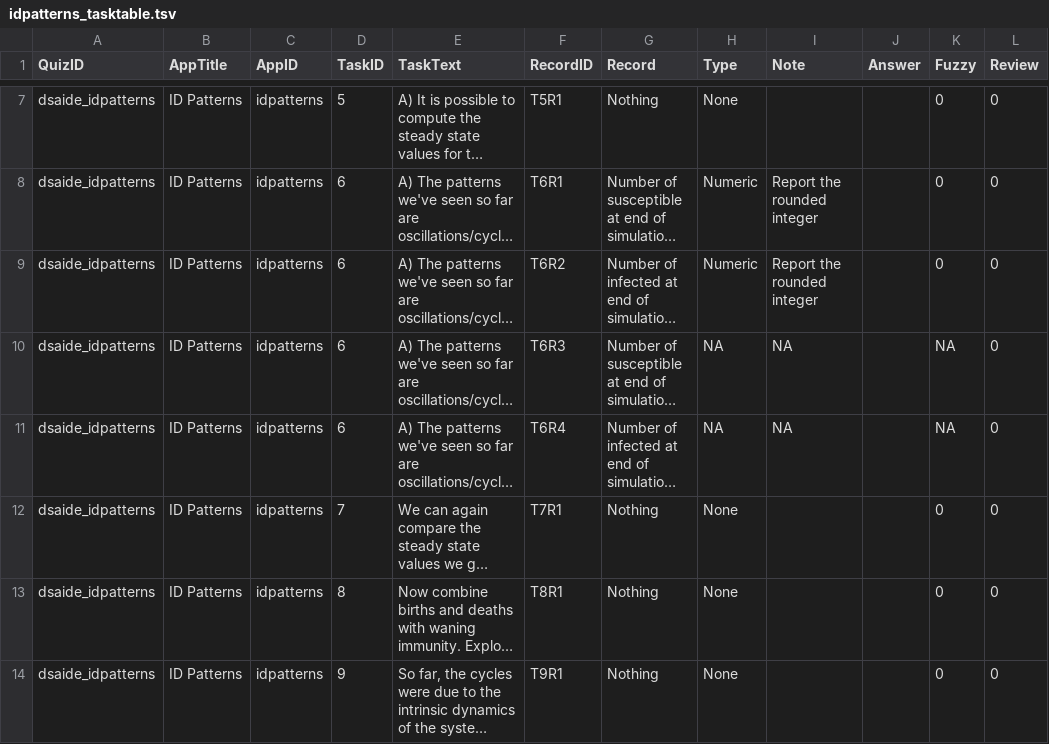
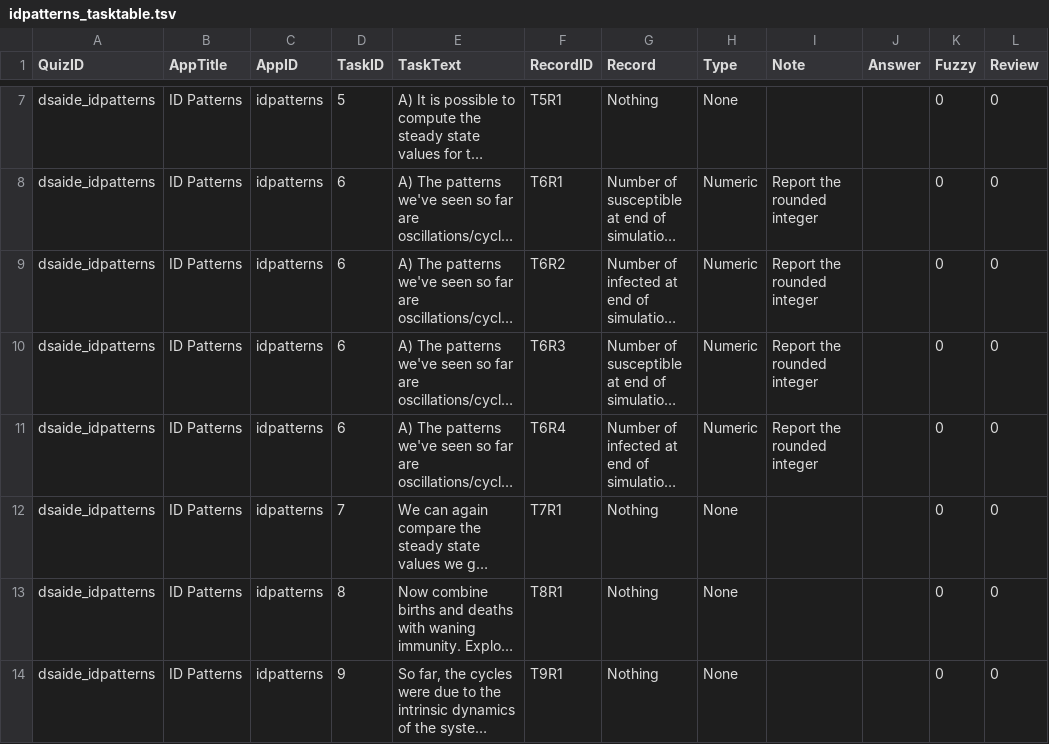
Before and after one commit to ahgroup/DSAIDE, a TSV file: inst/appinformation/idpatterns_tasktable.tsv, drawn as a sheet; only a part is shown, gaps mark what is left out; long unchanged cells end in …; the diff covers the shown part only; the diff names each change by its address in the sheet, - before the commit and + after, or states it on an @@ line.

```diff
--- a/inst/appinformation/idpatterns_tasktable.tsv
+++ b/inst/appinformation/idpatterns_tasktable.tsv
-H10:H11 (Type): NA
+H10:H11 (Type): Numeric
-I10:I11 (Note): NA
+I10:I11 (Note): Report the rounded integer
-K10:K11 (Fuzzy): NA
+K10:K11 (Fuzzy): 0
```
Also changed, not shown: 4 removed rows and 2 edited cells elsewhere in this file, inst/appinformation/evolutionarydynamics_tasktable.tsv, inst/appinformation/hostheterogeneity_tasktable.tsv, 37 other files.
